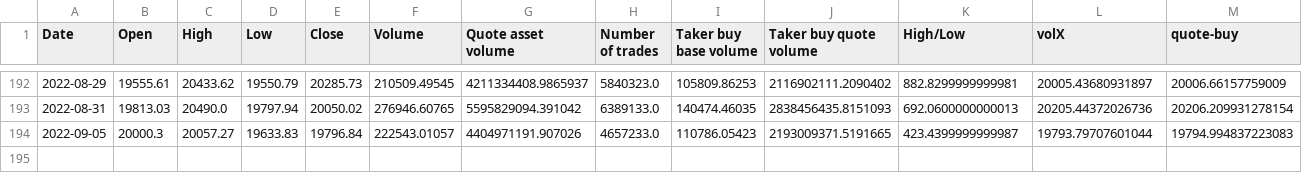
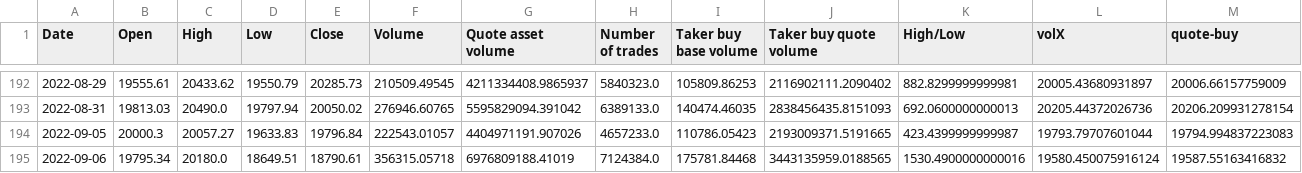
Before and after one commit to shmaze/LHL-Final-Project, a CSV file: CSVs/model_predictions.csv, drawn as a sheet; only a part is shown, gaps mark what is left out; rows hold the shown columns only; the diff names each change by its address in the sheet, - before the commit and + after, or states it on an @@ line.

```diff
--- a/CSVs/model_predictions.csv
+++ b/CSVs/model_predictions.csv
+row 195: 2022-09-06 | 19795.34 | 20180.0 | 18649.51 | 18790.61 | 356315.05718 | 6976809188.41019 | 7124384.0 | 175781.84468 | 3443135959.0188565 | 1530.4900000000016 | 19580.450075916124 | 19587.55163416832
```
Also changed, not shown: CSVs/model_performance.csv, CSVs/model_quantitative_stats.csv.
